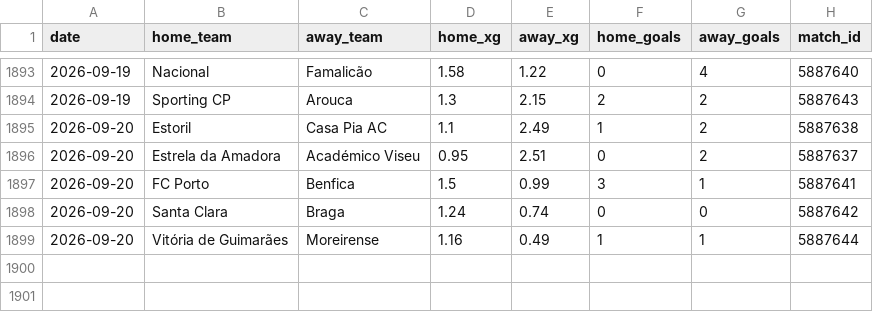
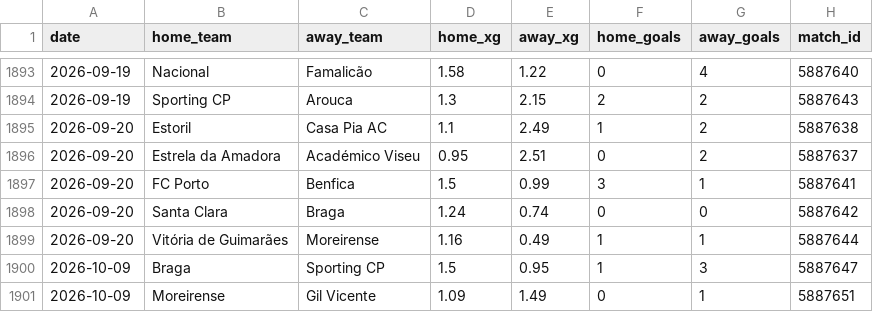
Before and after one commit to AVanneste/sports-analytics-platform, a CSV file: Football/data/raw/xg/PrimeiraLiga.csv, drawn as a sheet; only a part is shown, gaps mark what is left out; the diff names each change by its address in the sheet, - before the commit and + after, or states it on an @@ line.

```diff
--- a/Football/data/raw/xg/PrimeiraLiga.csv
+++ b/Football/data/raw/xg/PrimeiraLiga.csv
+row 1900: 2026-10-09 | Braga | Sporting CP | 1.5 | 0.95 | 1 | 3 | 5887647
+row 1901: 2026-10-09 | Moreirense | Gil Vicente | 1.09 | 1.49 | 0 | 1 | 5887651
```
Also changed, not shown: Football/data/raw/xg/Belgium.csv, Football/data/raw/xg/Bundesliga.csv, 18 other files.
